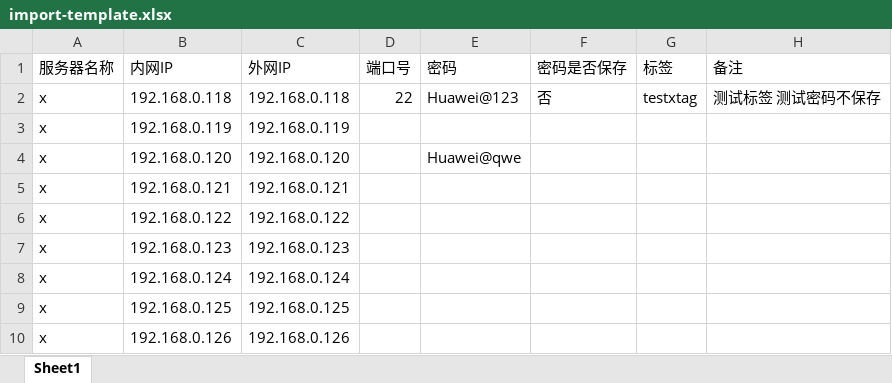
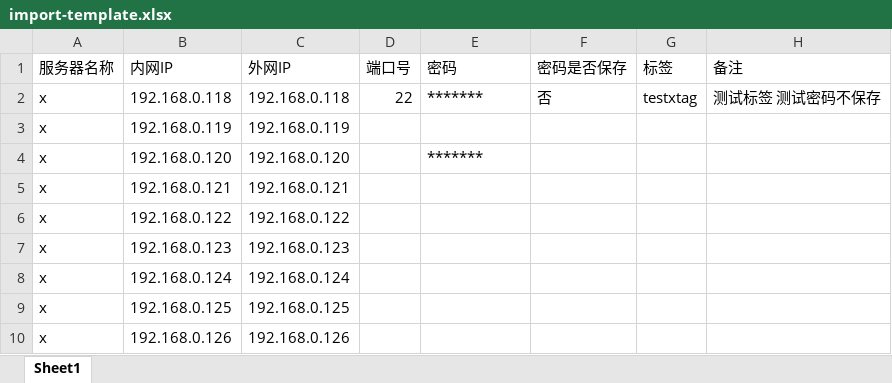
Before and after one commit to opengauss-mirror/openGauss-workbench, an Excel workbook: openGauss-datakit/visualtool-ui/public/import-template.xlsx, sheet Sheet1, drawn as a sheet; values as stored, in another font and other column widths than the file's, no borders; the diff names each change by its address in the sheet, - before the commit and + after, or states it on an @@ line.

```diff
--- a/openGauss-datakit/visualtool-ui/public/import-template.xlsx (sheet Sheet1)
+++ b/openGauss-datakit/visualtool-ui/public/import-template.xlsx (sheet Sheet1)
-E2 (密码): Huawei@123
+E2 (密码): *******
-E4 (密码): Huawei@qwe
+E4 (密码): *******
```
Also changed, not shown: 2 other files.
